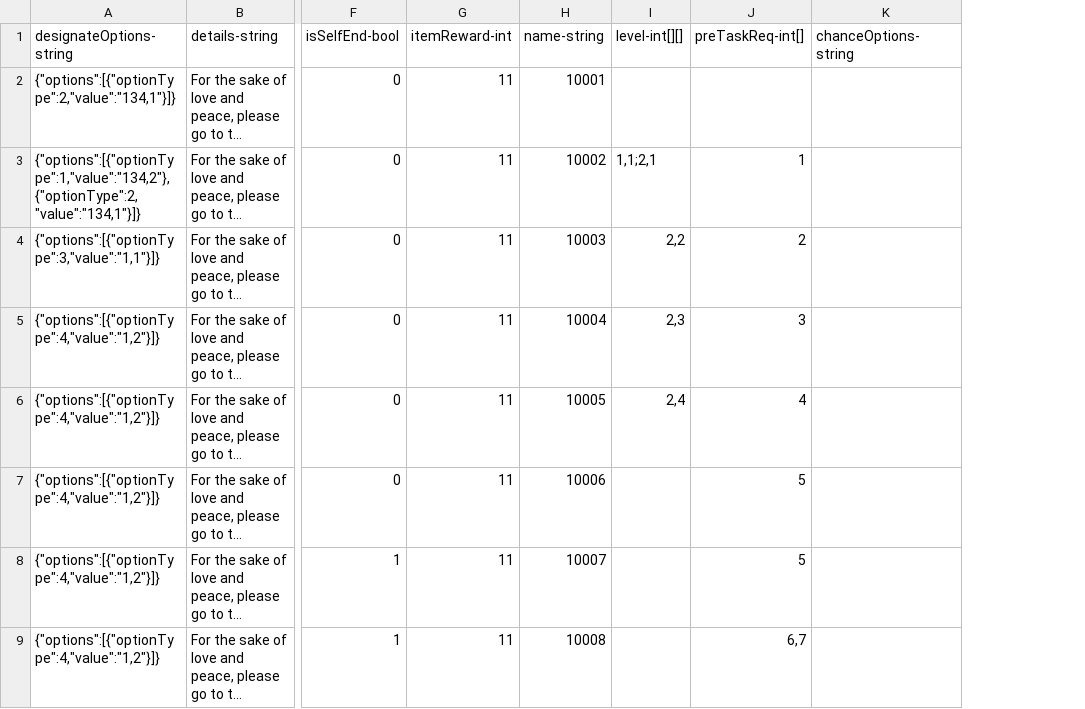
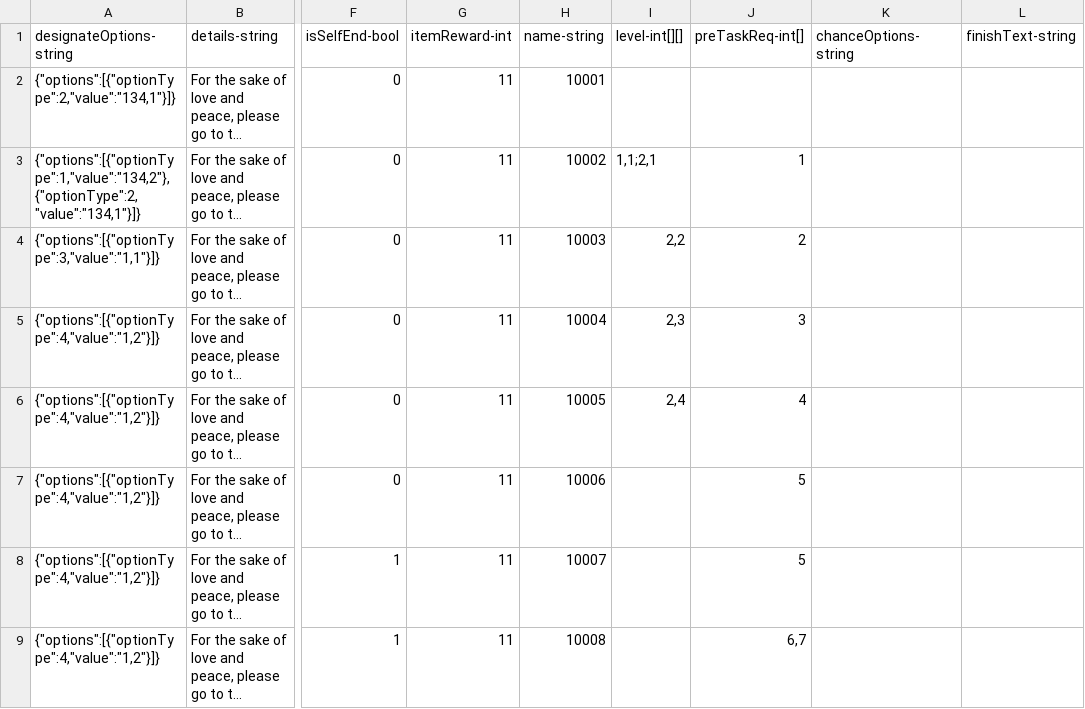
Before and after one commit to qqoo6789/shared-unity-core, a CSV file: Res/DataTable/Csv/Task.csv, drawn as a sheet; only a part is shown, gaps mark what is left out; long unchanged cells end in …; the diff names each change by its address in the sheet, - before the commit and + after, or states it on an @@ line.

```diff
--- a/Res/DataTable/Csv/Task.csv
+++ b/Res/DataTable/Csv/Task.csv
+column L (finishText-string), empty
```
Also changed, not shown: Res/DataTable/Csv/Reward.csv, 4 other files.
